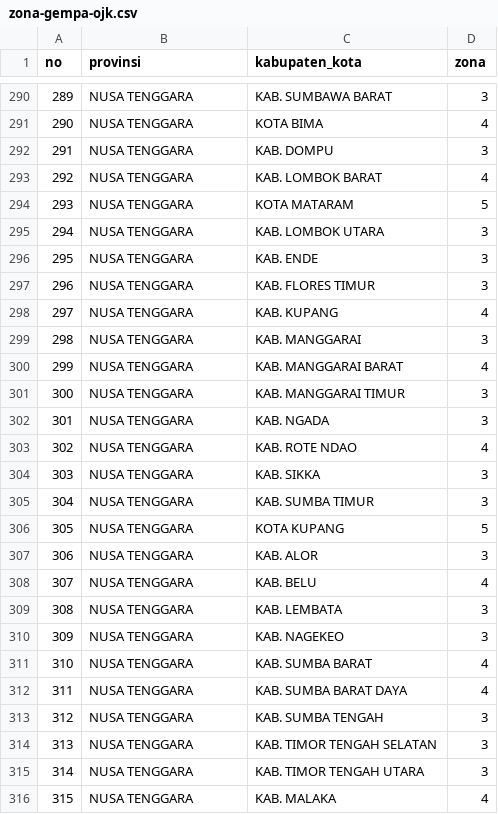
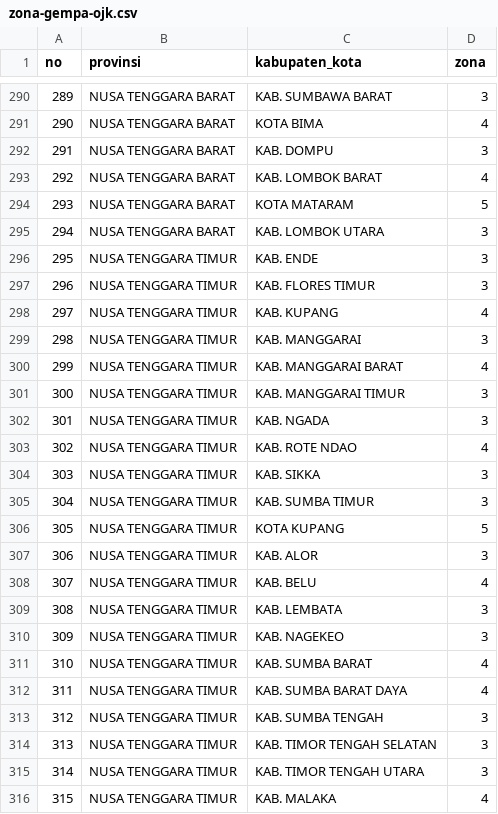
Before and after one commit to agussusanto17/lch-ins, a CSV file: prisma/seed-data/zona-gempa-ojk.csv, drawn as a sheet; only a part is shown, gaps mark what is left out; the diff covers the shown part only.

```diff
--- a/prisma/seed-data/zona-gempa-ojk.csv
+++ b/prisma/seed-data/zona-gempa-ojk.csv
@@ -290,27 +290,27 @@ no,provinsi,kabupaten_kota,zona
-289,NUSA TENGGARA,KAB. SUMBAWA BARAT,3
-290,NUSA TENGGARA,KOTA BIMA,4
-291,NUSA TENGGARA,KAB. DOMPU,3
-292,NUSA TENGGARA,KAB. LOMBOK BARAT,4
-293,NUSA TENGGARA,KOTA MATARAM,5
-294,NUSA TENGGARA,KAB. LOMBOK UTARA,3
-295,NUSA TENGGARA,KAB. ENDE,3
-296,NUSA TENGGARA,KAB. FLORES TIMUR,3
-297,NUSA TENGGARA,KAB. KUPANG,4
-298,NUSA TENGGARA,KAB. MANGGARAI,3
-299,NUSA TENGGARA,KAB. MANGGARAI BARAT,4
-300,NUSA TENGGARA,KAB. MANGGARAI TIMUR,3
-301,NUSA TENGGARA,KAB. NGADA,3
-302,NUSA TENGGARA,KAB. ROTE NDAO,4
-303,NUSA TENGGARA,KAB. SIKKA,3
-304,NUSA TENGGARA,KAB. SUMBA TIMUR,3
-305,NUSA TENGGARA,KOTA KUPANG,5
-306,NUSA TENGGARA,KAB. ALOR,3
-307,NUSA TENGGARA,KAB. BELU,4
-308,NUSA TENGGARA,KAB. LEMBATA,3
-309,NUSA TENGGARA,KAB. NAGEKEO,3
-310,NUSA TENGGARA,KAB. SUMBA BARAT,4
-311,NUSA TENGGARA,KAB. SUMBA BARAT DAYA,4
-312,NUSA TENGGARA,KAB. SUMBA TENGAH,3
-313,NUSA TENGGARA,KAB. TIMOR TENGAH SELATAN,3
-314,NUSA TENGGARA,KAB. TIMOR TENGAH UTARA,3
-315,NUSA TENGGARA,KAB. MALAKA,4
+289,NUSA TENGGARA BARAT,KAB. SUMBAWA BARAT,3
+290,NUSA TENGGARA BARAT,KOTA BIMA,4
+291,NUSA TENGGARA BARAT,KAB. DOMPU,3
+292,NUSA TENGGARA BARAT,KAB. LOMBOK BARAT,4
+293,NUSA TENGGARA BARAT,KOTA MATARAM,5
+294,NUSA TENGGARA BARAT,KAB. LOMBOK UTARA,3
+295,NUSA TENGGARA TIMUR,KAB. ENDE,3
+296,NUSA TENGGARA TIMUR,KAB. FLORES TIMUR,3
+297,NUSA TENGGARA TIMUR,KAB. KUPANG,4
+298,NUSA TENGGARA TIMUR,KAB. MANGGARAI,3
+299,NUSA TENGGARA TIMUR,KAB. MANGGARAI BARAT,4
+300,NUSA TENGGARA TIMUR,KAB. MANGGARAI TIMUR,3
+301,NUSA TENGGARA TIMUR,KAB. NGADA,3
+302,NUSA TENGGARA TIMUR,KAB. ROTE NDAO,4
+303,NUSA TENGGARA TIMUR,KAB. SIKKA,3
+304,NUSA TENGGARA TIMUR,KAB. SUMBA TIMUR,3
+305,NUSA TENGGARA TIMUR,KOTA KUPANG,5
+306,NUSA TENGGARA TIMUR,KAB. ALOR,3
+307,NUSA TENGGARA TIMUR,KAB. BELU,4
+308,NUSA TENGGARA TIMUR,KAB. LEMBATA,3
+309,NUSA TENGGARA TIMUR,KAB. NAGEKEO,3
+310,NUSA TENGGARA TIMUR,KAB. SUMBA BARAT,4
+311,NUSA TENGGARA TIMUR,KAB. SUMBA BARAT DAYA,4
+312,NUSA TENGGARA TIMUR,KAB. SUMBA TENGAH,3
+313,NUSA TENGGARA TIMUR,KAB. TIMOR TENGAH SELATAN,3
+314,NUSA TENGGARA TIMUR,KAB. TIMOR TENGAH UTARA,3
+315,NUSA TENGGARA TIMUR,KAB. MALAKA,4
```
Also changed, not shown: 35 edited cells elsewhere in this file, prisma/seed-data/tarif-ojk-kbm-perluasan.csv, 9 other files.
